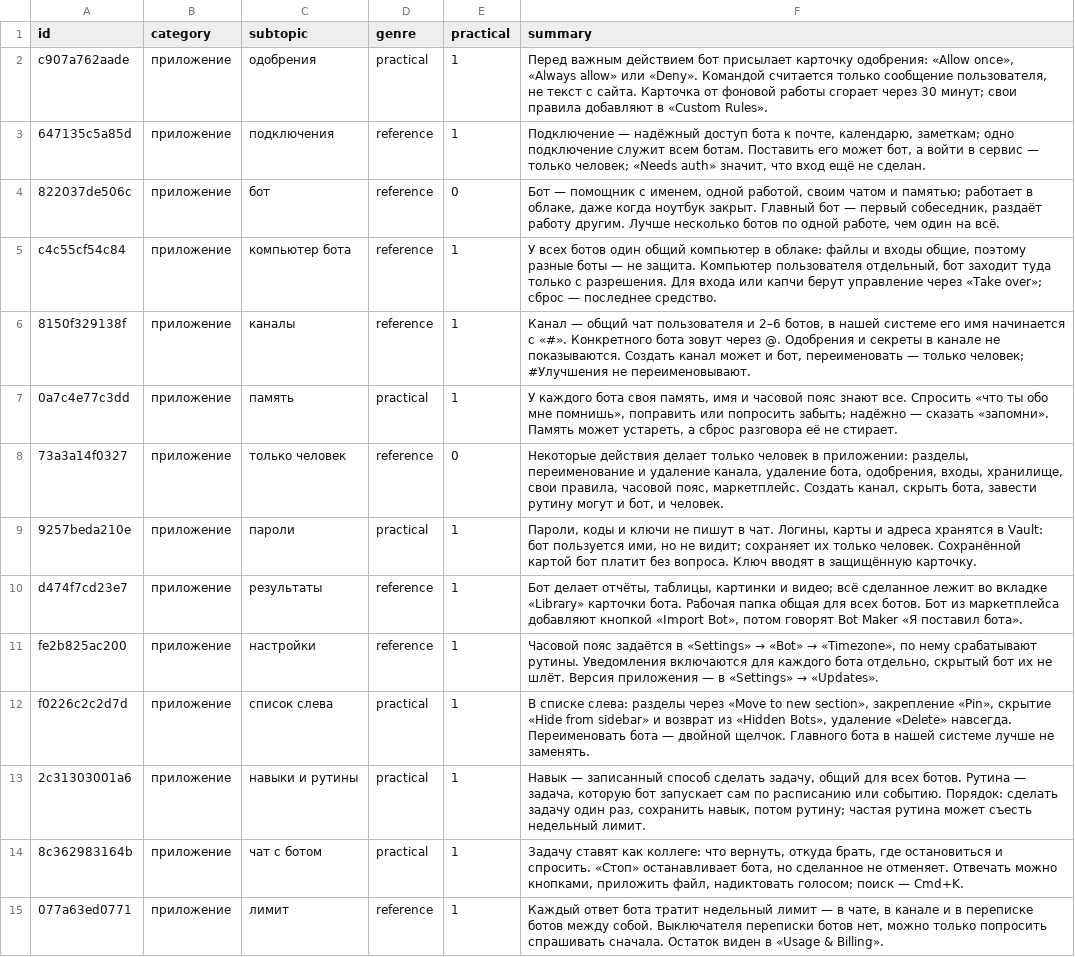
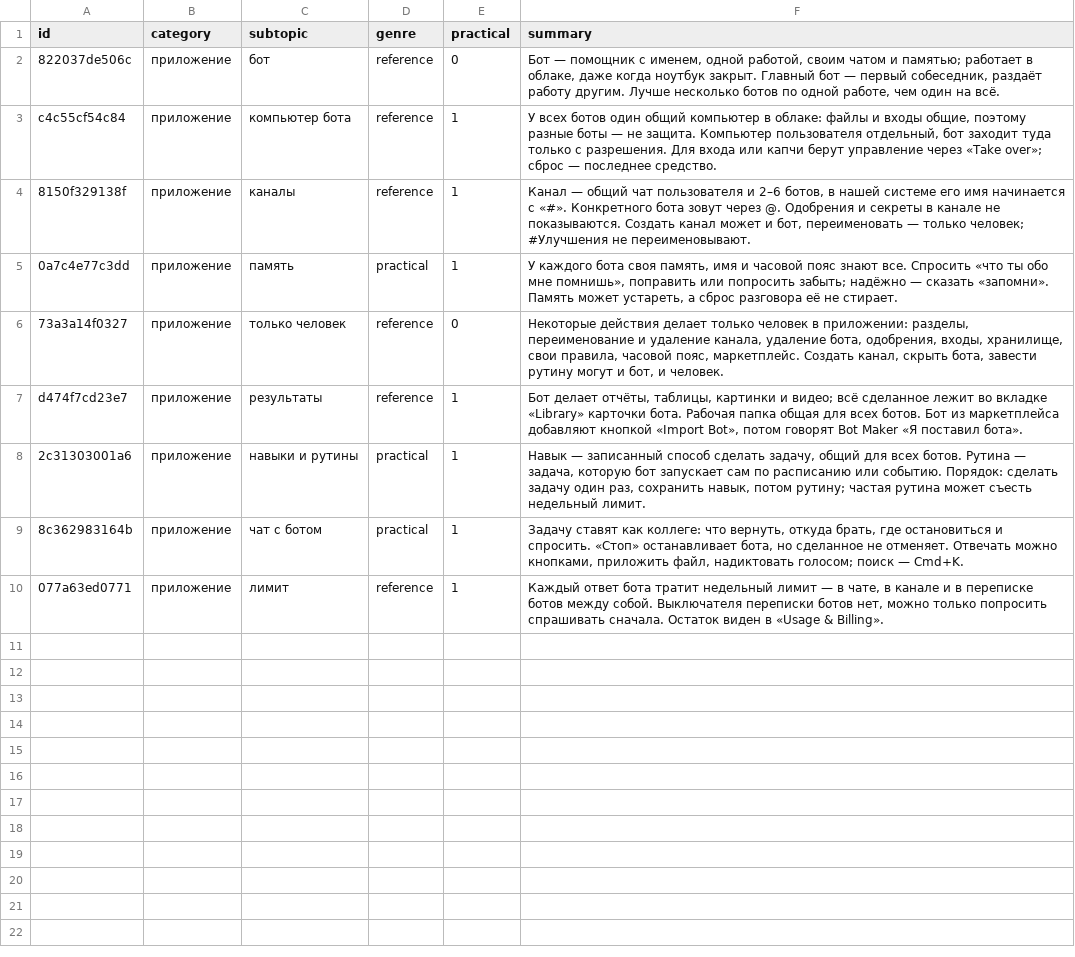
Before and after one commit to alexeykrol/GrokBotCEO, a TSV file: course/kb-markup/units-b03.tsv, drawn as a sheet; the diff names each change by its address in the sheet, - before the commit and + after, or states it on an @@ line.

```diff
--- a/course/kb-markup/units-b03.tsv
+++ b/course/kb-markup/units-b03.tsv
-row 2: c907a762aade | приложение | одобрения | practical | 1 | Перед важным действием бот присылает карточку одобрения: «Allow once», «Always allow» или «Deny». Командой считается только сообщение пользователя, не текст с сайта. Карточка от фоновой работы сгорает через 30 минут; свои правила добавляют в «Custom Rules».
-row 3: 647135c5a85d | приложение | подключения | reference | 1 | Подключение — надёжный доступ бота к почте, календарю, заметкам; одно подключение служит всем ботам. Поставить его может бот, а войти в сервис — только человек; «Needs auth» значит, что вход ещё не сделан.
-row 9: 9257beda210e | приложение | пароли | practical | 1 | Пароли, коды и ключи не пишут в чат. Логины, карты и адреса хранятся в Vault: бот пользуется ими, но не видит; сохраняет их только человек. Сохранённой картой бот платит без вопроса. Ключ вводят в защищённую карточку.
-row 11: fe2b825ac200 | приложение | настройки | reference | 1 | Часовой пояс задаётся в «Settings» → «Bot» → «Timezone», по нему срабатывают рутины. Уведомления включаются для каждого бота отдельно, скрытый бот их не шлёт. Версия приложения — в «Settings» → «Updates».
-row 12: f0226c2c2d7d | приложение | список слева | practical | 1 | В списке слева: разделы через «Move to new section», закрепление «Pin», скрытие «Hide from sidebar» и возврат из «Hidden Bots», удаление «Delete» навсегда. Переименовать бота — двойной щелчок. Главного бота в нашей системе лучше не заменять.
```
Also changed, not shown: course/kb-markup/concepts-b03.tsv, course/kb-markup/edges-e02.tsv, 45 other files.
